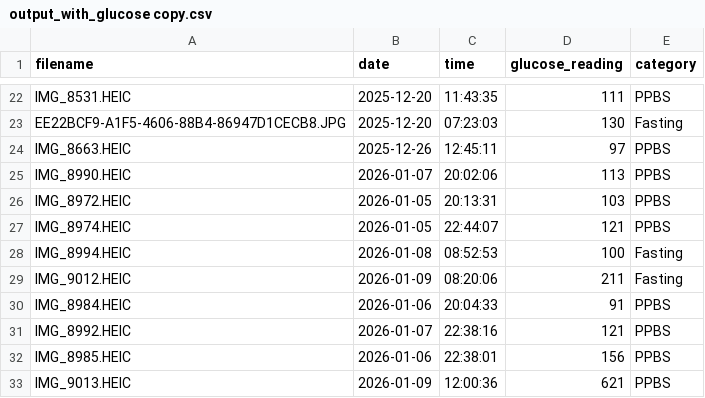
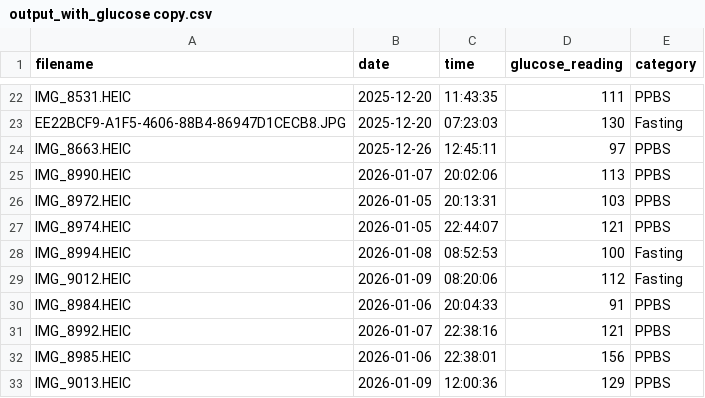
Before and after one commit to krishhdew-source/glucoscan_streamlit, a CSV file: output_with_glucose copy.csv, drawn as a sheet; only a part is shown, gaps mark what is left out.

Commit message:
modified base file

```diff
--- a/output_with_glucose copy.csv
+++ b/output_with_glucose copy.csv
@@ -28,3 +28,3 @@ IMG_8974.HEIC,2026-01-05,22:44:07,121,PPBS
 IMG_8994.HEIC,2026-01-08,08:52:53,100,Fasting
-IMG_9012.HEIC,2026-01-09,08:20:06,211,Fasting
+IMG_9012.HEIC,2026-01-09,08:20:06,112,Fasting
 IMG_8984.HEIC,2026-01-06,20:04:33,91,PPBS
@@ -32,2 +32,2 @@ IMG_8992.HEIC,2026-01-07,22:38:16,121,PPBS
 IMG_8985.HEIC,2026-01-06,22:38:01,156,PPBS
-IMG_9013.HEIC,2026-01-09,12:00:36,621,PPBS
+IMG_9013.HEIC,2026-01-09,12:00:36,129,PPBS
```
